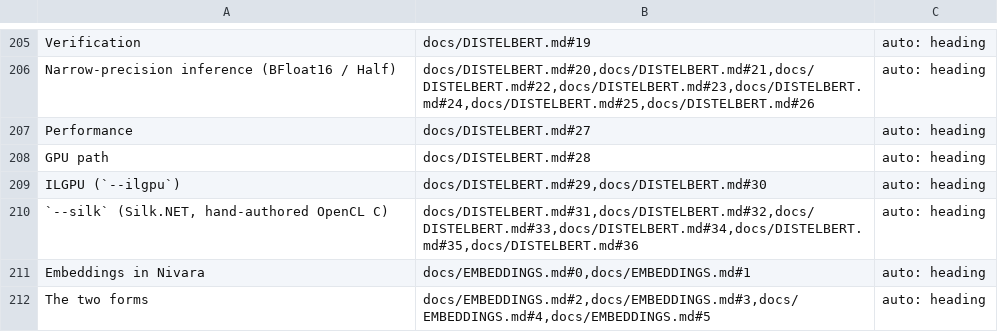
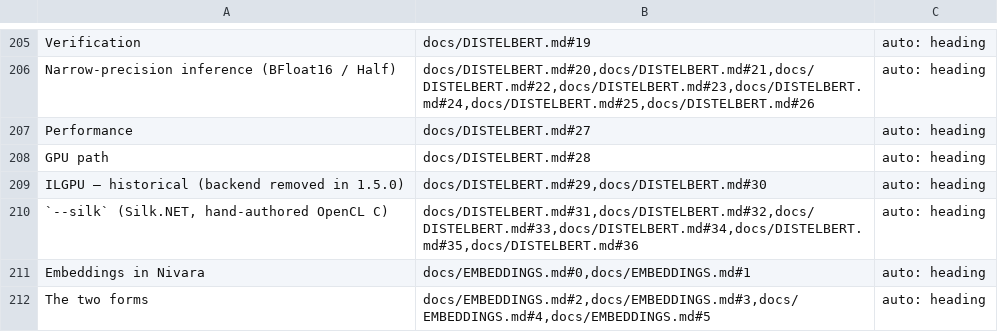
Before and after one commit to khurram-uworx/Nivara, a TSV file: samples/NivaraChat/queries.tsv, drawn as a sheet; only a part is shown, gaps mark what is left out.

Commit message:
samples: update nivarachat queries.tsv heading after DISTILBERT rename

```diff
--- a/samples/NivaraChat/queries.tsv
+++ b/samples/NivaraChat/queries.tsv
@@ -208,3 +208,3 @@ Performance	docs/DISTELBERT.md#27	auto: heading
 GPU path	docs/DISTELBERT.md#28	auto: heading
-ILGPU (`--ilgpu`)	docs/DISTELBERT.md#29,docs/DISTELBERT.md#30	auto: heading
+ILGPU — historical (backend removed in 1.5.0)	docs/DISTELBERT.md#29,docs/DISTELBERT.md#30	auto: heading
 `--silk` (Silk.NET, hand-authored OpenCL C)	docs/DISTELBERT.md#31,docs/DISTELBERT.md#32,docs/DISTELBERT.md#33,docs/DISTELBERT.md#34,docs/DISTELBERT.md#35,docs/DISTELBERT.md#36	auto: heading
```
Also changed, not shown: samples/data/nivarachat/eval/queries.tsv.
